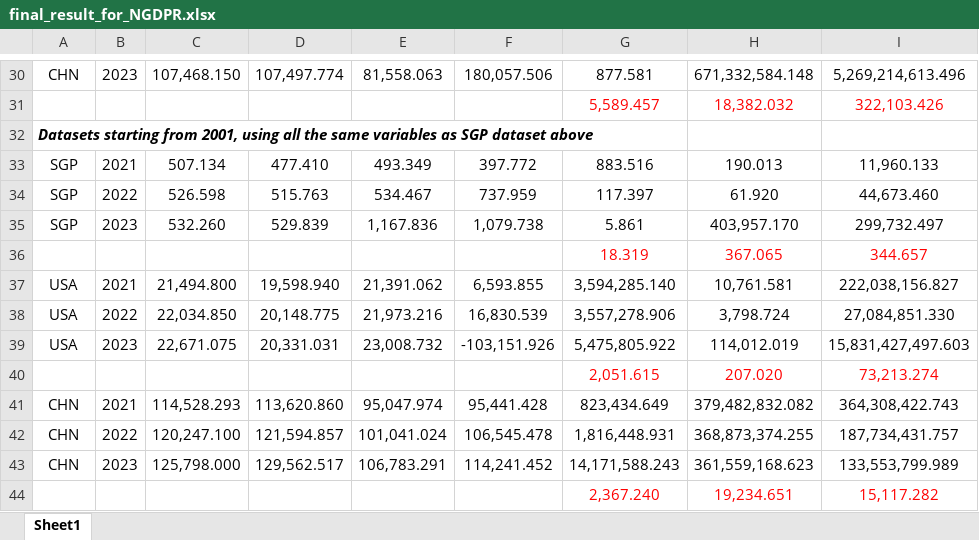
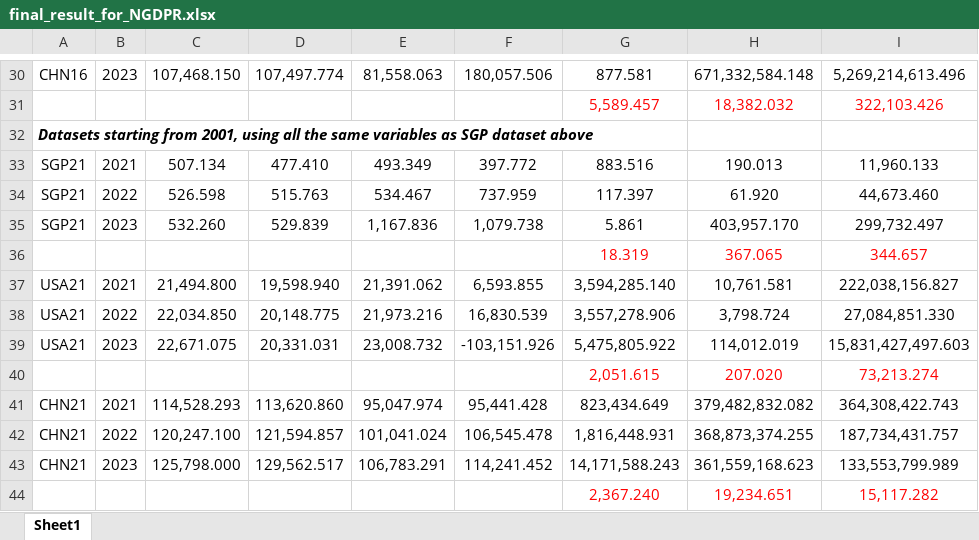
Before and after one commit to Phuong-Trang/mff, an Excel workbook: NGDPR_forecast/final_result_for_NGDPR.xlsx, sheet Sheet1, drawn as a sheet; only a part is shown, gaps mark what is left out; values as stored, in another font and other column widths than the file's, no borders; the diff covers the shown part only; the diff names each change by its address in the sheet, - before the commit and + after, or states it on an @@ line.

```diff
--- a/NGDPR_forecast/final_result_for_NGDPR.xlsx (sheet Sheet1)
+++ b/NGDPR_forecast/final_result_for_NGDPR.xlsx (sheet Sheet1)
-A30: CHN
+A30: CHN16
-A33:A35: SGP
+A33:A35: SGP21
-A37:A39: USA
+A37:A39: USA21
-A41:A43: CHN
+A41:A43: CHN21
```
Also changed, not shown: 24 edited cells elsewhere in this sheet.
